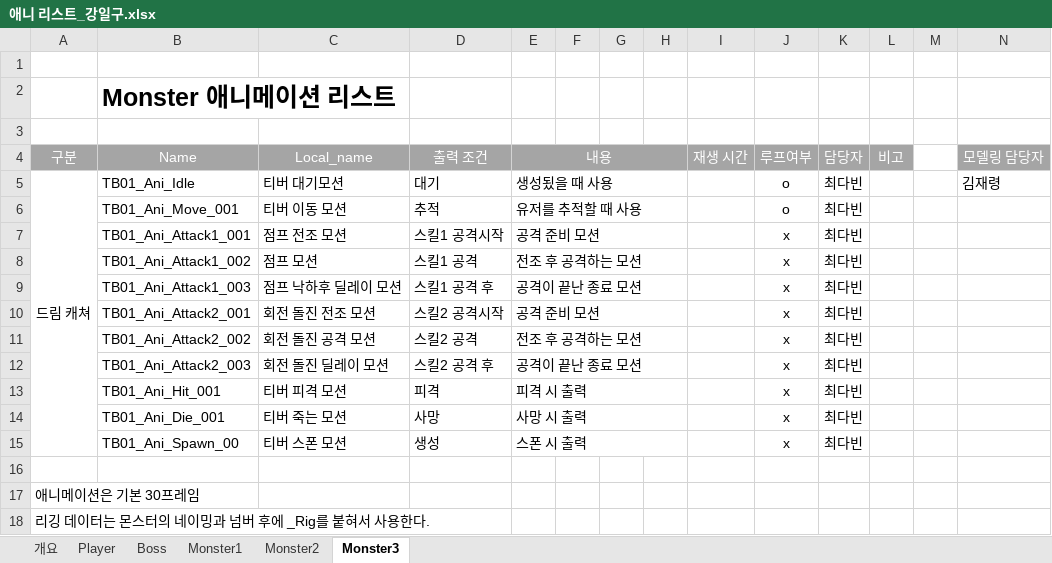
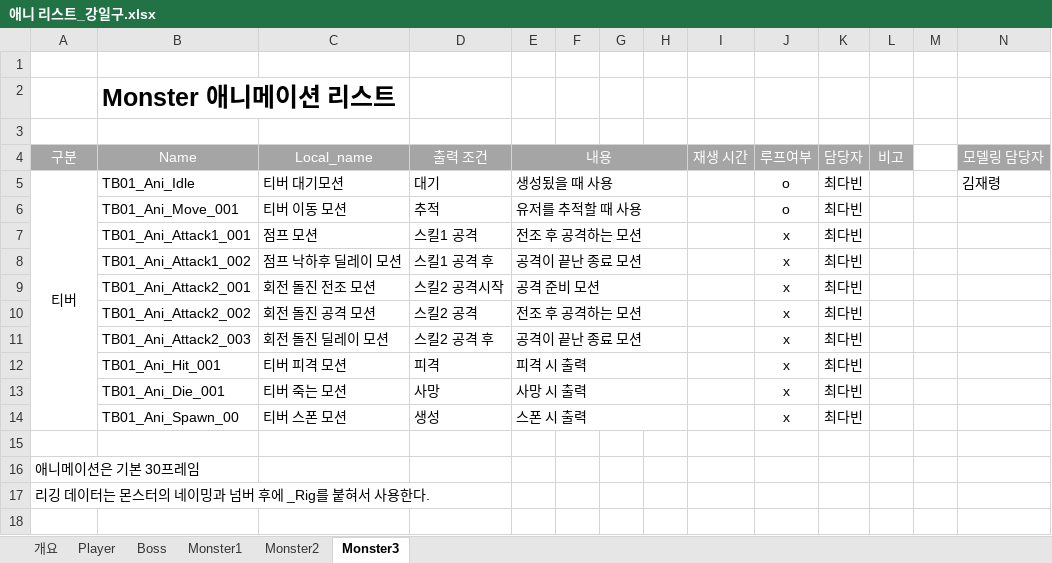
Before and after one commit to lalyns/MondayClass, an Excel workbook: Document/리스트/애니 리스트_강일구.xlsx, sheet Monster3, drawn as a sheet; only a part is shown; values as stored, in another font and other column widths than the file's, no borders; rows hold the shown columns only; the diff names each change by its address in the sheet, - before the commit and + after, or states it on an @@ line.

```diff
--- a/Document/리스트/애니 리스트_강일구.xlsx (sheet Monster3)
+++ b/Document/리스트/애니 리스트_강일구.xlsx (sheet Monster3)
-A5: 드림 캐쳐
+A5: 티버
-C7: 점프 전조 모션
+C7: 점프 모션
-D7: 스킬1 공격시작
+D7: 스킬1 공격
-E7: 공격 준비 모션
+E7: 전조 후 공격하는 모션
-C8: 점프 모션
+C8: 점프 낙하후 딜레이 모션
-D8: 스킬1 공격
+D8: 스킬1 공격 후
-E8: 전조 후 공격하는 모션
+E8: 공격이 끝난 종료 모션
-row 9:  | TB01_Ani_Attack1_003 | 점프 낙하후 딜레이 모션 | 스킬1 공격 후 | 공격이 끝난 종료 모션 |  |  |  |  | x | 최다빈
```
Also changed, not shown: sheet Monster2, Document/시스템 기획서/몬스터/DreamCatcher_네임드 몬스터_티버.xlsx, Document/시스템 기획서/몬스터/DreamCatcher_레드 헷.xlsx.
